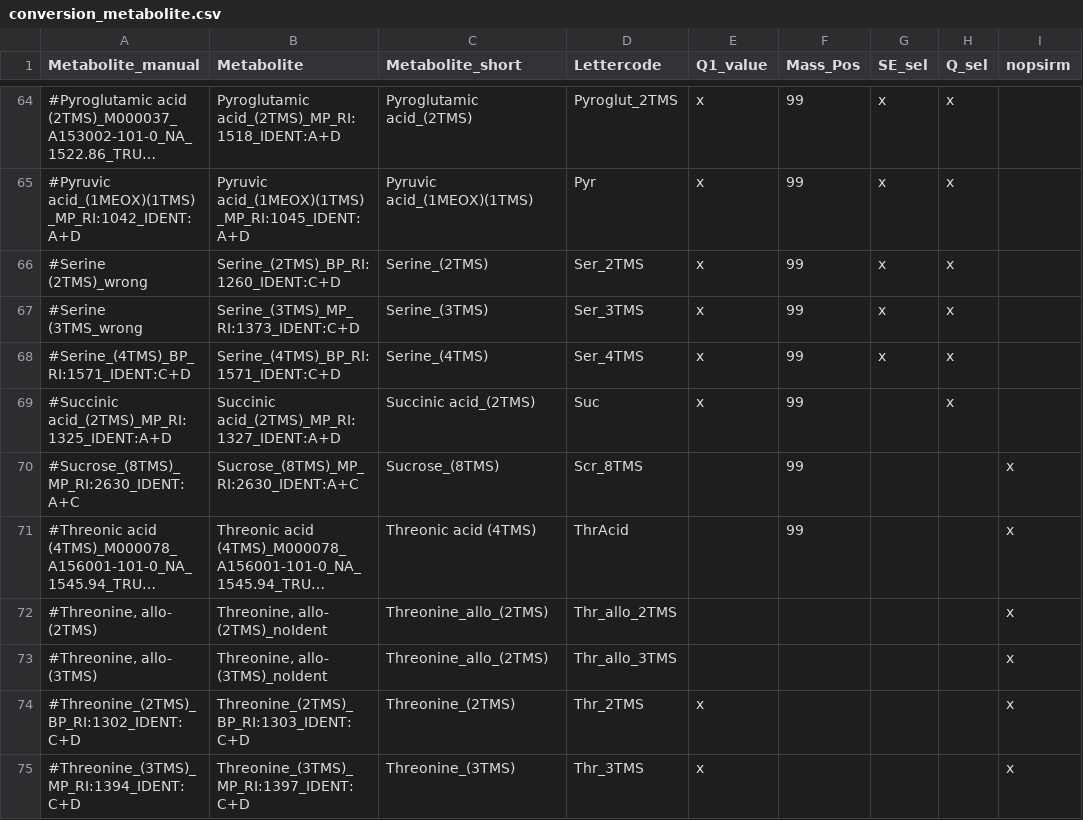
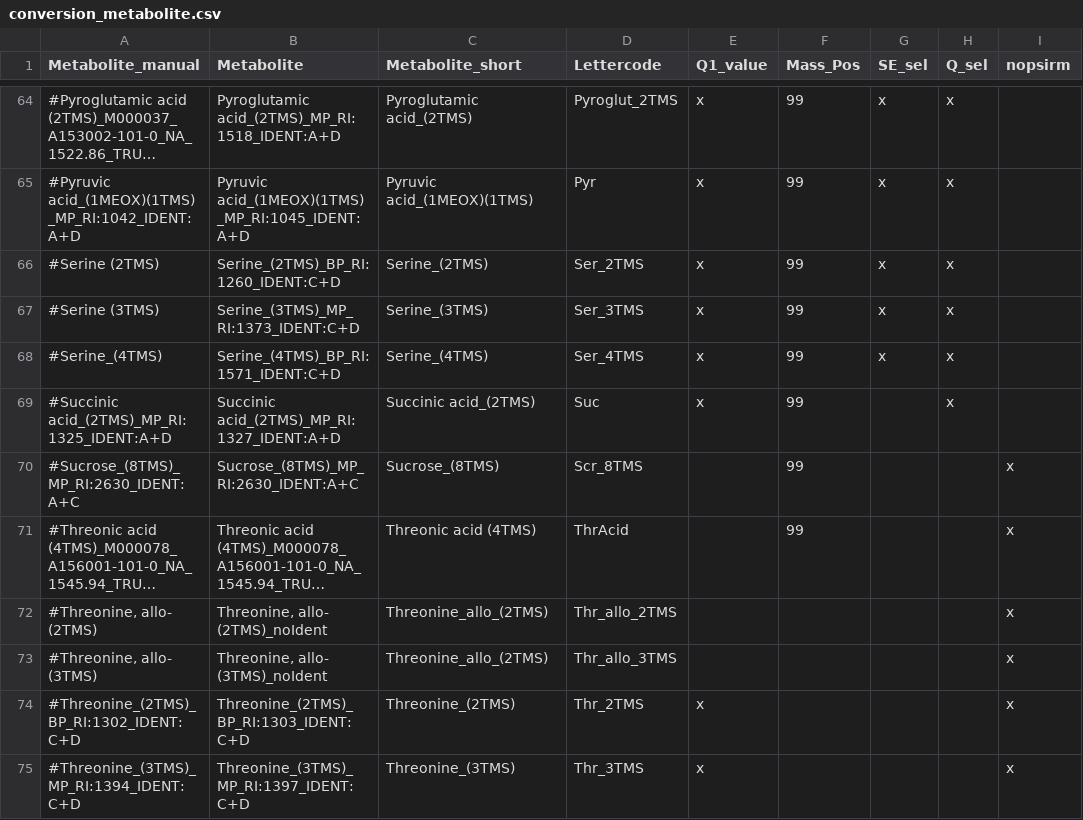
Before and after one commit to ChrisZasa/fluffy-adventure, a CSV file: config_mtx/conversion_metabolite.csv, drawn as a sheet; only a part is shown, gaps mark what is left out; long unchanged cells end in …; the diff names each change by its address in the sheet, - before the commit and + after, or states it on an @@ line.

```diff
--- a/config_mtx/conversion_metabolite.csv
+++ b/config_mtx/conversion_metabolite.csv
-A66 (Metabolite_manual): #Serine (2TMS)_wrong
+A66 (Metabolite_manual): #Serine (2TMS)
-A67 (Metabolite_manual): #Serine (3TMS_wrong
+A67 (Metabolite_manual): #Serine (3TMS)
-A68 (Metabolite_manual): #Serine_(4TMS)_BP_RI:1571_IDENT:C+D
+A68 (Metabolite_manual): #Serine_(4TMS)
```
Also changed, not shown: 5 other files.
